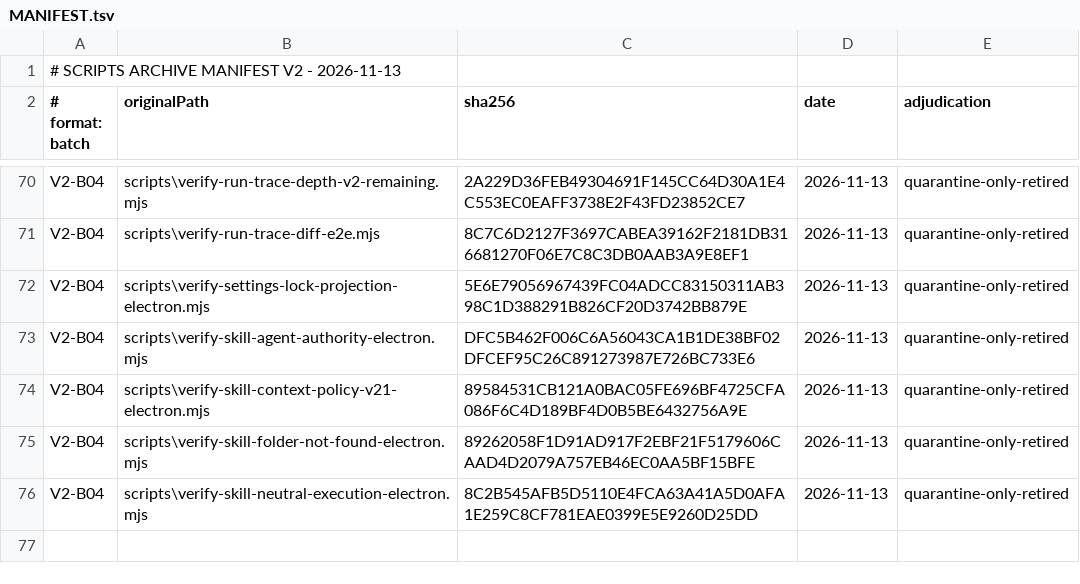
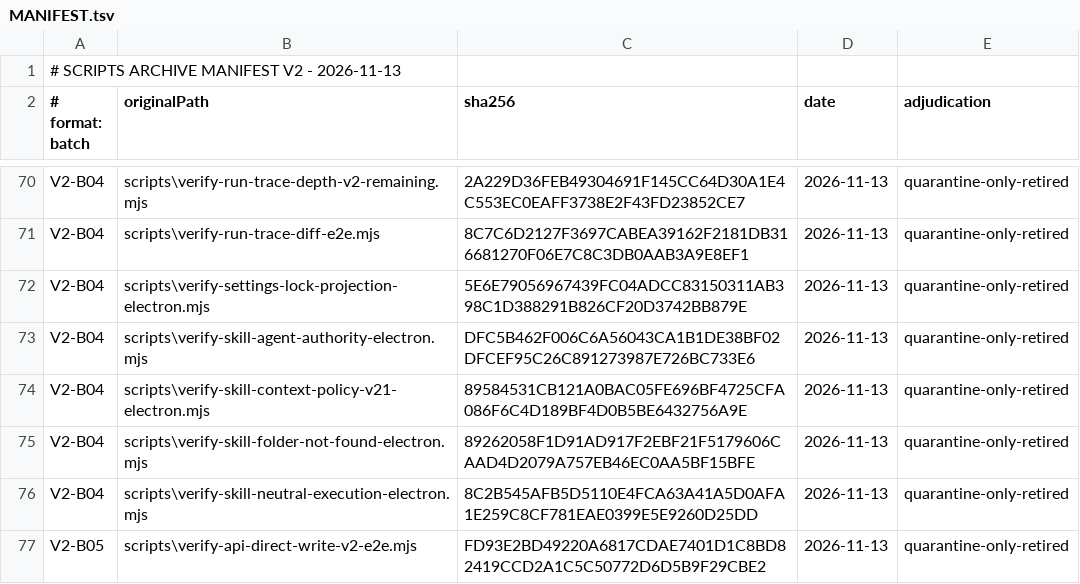
Before and after one commit to kairui2158/kaixuan-vue3, a TSV file: _audit/scripts-lifecycle/archive/v2/MANIFEST.tsv, drawn as a sheet; only a part is shown, gaps mark what is left out.

```diff
--- a/_audit/scripts-lifecycle/archive/v2/MANIFEST.tsv
+++ b/_audit/scripts-lifecycle/archive/v2/MANIFEST.tsv
@@ -76 +76,2 @@ V2-B04|scripts\verify-skill-folder-not-found-electron.mjs|89262058F1D91AD917F2EB
 V2-B04|scripts\verify-skill-neutral-execution-electron.mjs|8C2B545AFB5D5110E4FCA63A41A5D0AFA1E259C8CF781EAE0399E5E9260D25DD|2026-11-13|quarantine-only-retired
+V2-B05|scripts\verify-api-direct-write-v2-e2e.mjs|FD93E2BD49220A6817CDAE7401D1C8BD82419CCD2A1C5C50772D6D5B9F29CBE2|2026-11-13|quarantine-only-retired
```
Also changed, not shown: 2 other files.
